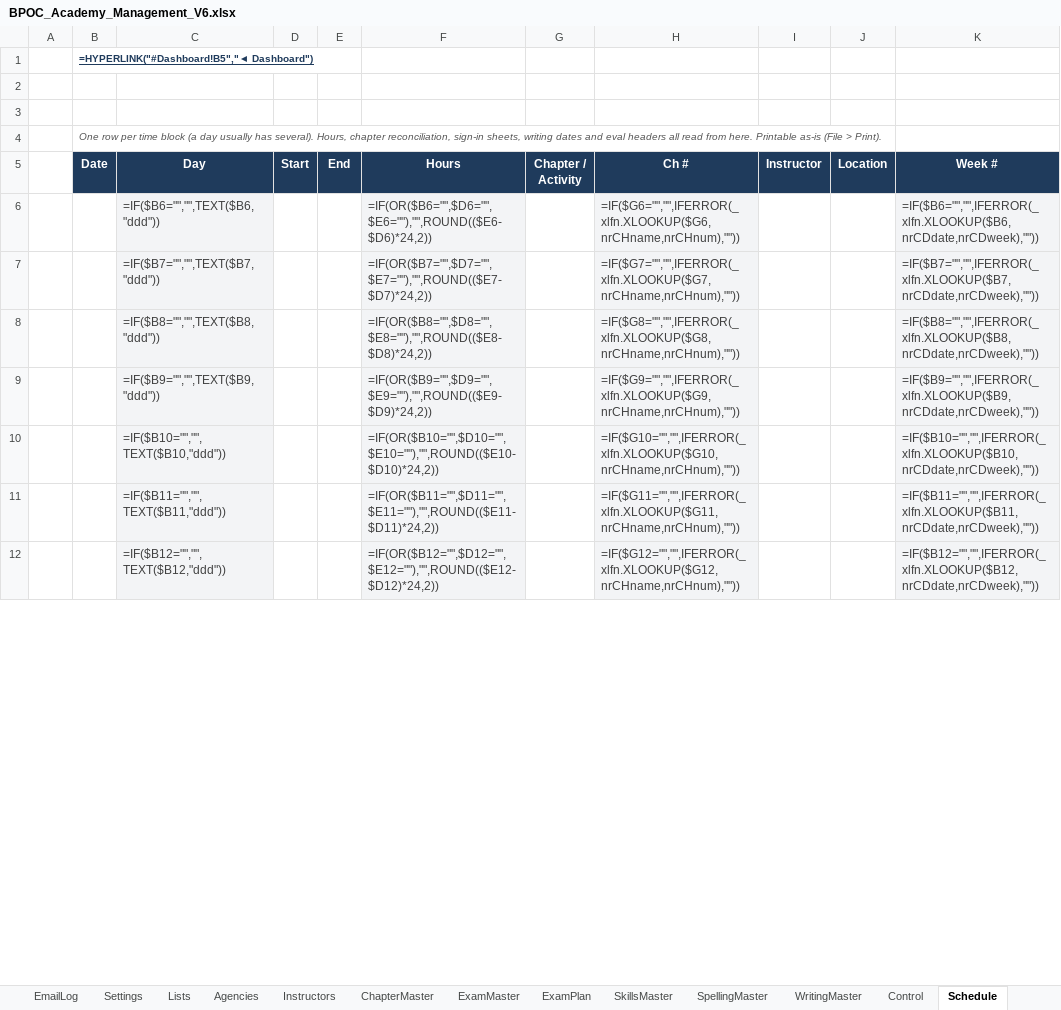
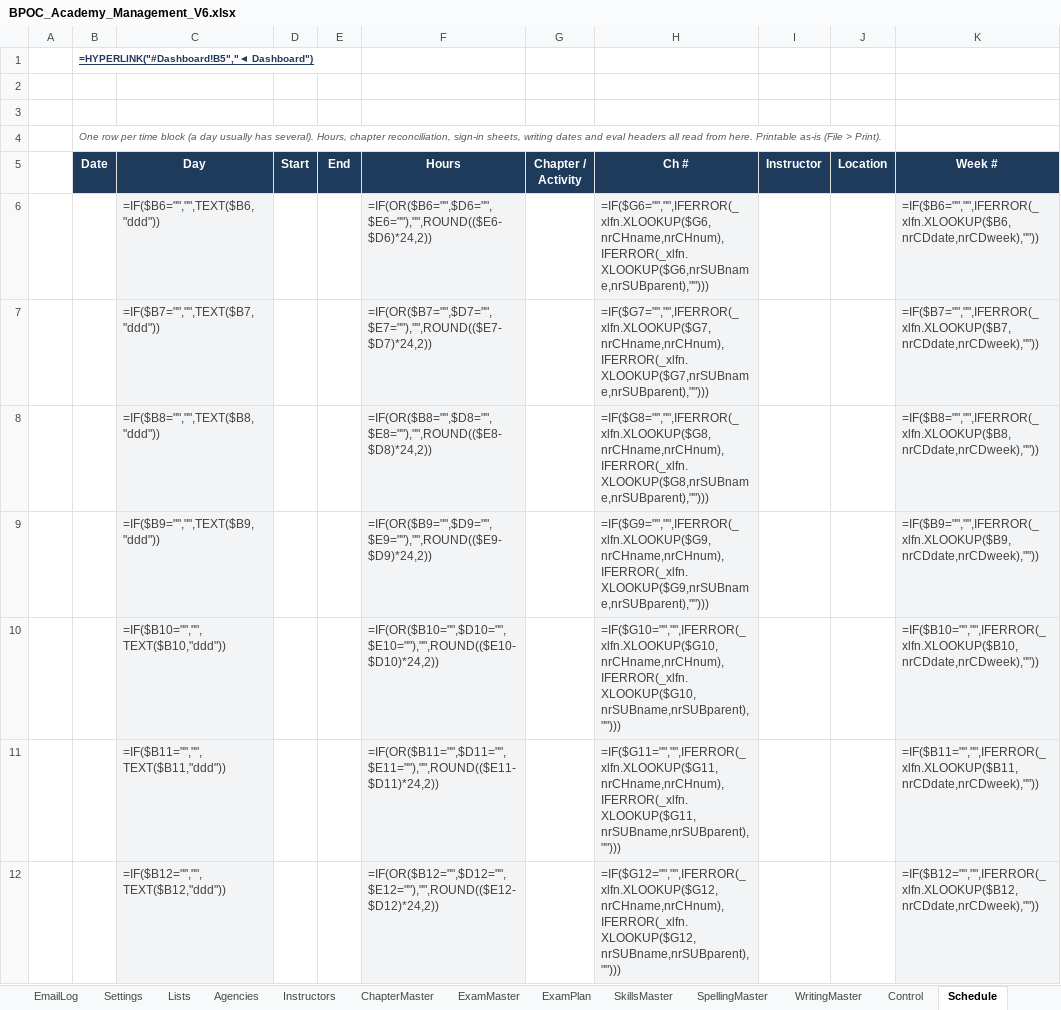
Before and after one commit to Trafficcop4/TPD---Travel-Training-Management-System, an Excel workbook: workbooks/BPOC_Academy_Management_V6.xlsx, sheet Schedule, drawn as a sheet; only a part is shown; values as stored, in another font and other column widths than the file's, no borders; formulas without a stored value are shown as written; the diff covers the shown part only; the diff names each change by its address in the sheet, - before the commit and + after, or states it on an @@ line.

```diff
--- a/workbooks/BPOC_Academy_Management_V6.xlsx (sheet Schedule)
+++ b/workbooks/BPOC_Academy_Management_V6.xlsx (sheet Schedule)
-H6 (Ch #): =IF($G6="","",IFERROR(_xlfn.XLOOKUP($G6,nrCHname,nrCHnum),""))
+H6 (Ch #): =IF($G6="","",IFERROR(_xlfn.XLOOKUP($G6,nrCHname,nrCHnum),IFERROR(_xlfn.XLOOKUP($G6,nrSUBname,nrSUBparent),"")))
-H7 (Ch #): =IF($G7="","",IFERROR(_xlfn.XLOOKUP($G7,nrCHname,nrCHnum),""))
+H7 (Ch #): =IF($G7="","",IFERROR(_xlfn.XLOOKUP($G7,nrCHname,nrCHnum),IFERROR(_xlfn.XLOOKUP($G7,nrSUBname,nrSUBparent),"")))
-H8 (Ch #): =IF($G8="","",IFERROR(_xlfn.XLOOKUP($G8,nrCHname,nrCHnum),""))
+H8 (Ch #): =IF($G8="","",IFERROR(_xlfn.XLOOKUP($G8,nrCHname,nrCHnum),IFERROR(_xlfn.XLOOKUP($G8,nrSUBname,nrSUBparent),"")))
-H9 (Ch #): =IF($G9="","",IFERROR(_xlfn.XLOOKUP($G9,nrCHname,nrCHnum),""))
+H9 (Ch #): =IF($G9="","",IFERROR(_xlfn.XLOOKUP($G9,nrCHname,nrCHnum),IFERROR(_xlfn.XLOOKUP($G9,nrSUBname,nrSUBparent),"")))
-H10 (Ch #): =IF($G10="","",IFERROR(_xlfn.XLOOKUP($G10,nrCHname,nrCHnum),""))
+H10 (Ch #): =IF($G10="","",IFERROR(_xlfn.XLOOKUP($G10,nrCHname,nrCHnum),IFERROR(_xlfn.XLOOKUP($G10,nrSUBname,nrSUBparent),"")))
-H11 (Ch #): =IF($G11="","",IFERROR(_xlfn.XLOOKUP($G11,nrCHname,nrCHnum),""))
+H11 (Ch #): =IF($G11="","",IFERROR(_xlfn.XLOOKUP($G11,nrCHname,nrCHnum),IFERROR(_xlfn.XLOOKUP($G11,nrSUBname,nrSUBparent),"")))
-H12 (Ch #): =IF($G12="","",IFERROR(_xlfn.XLOOKUP($G12,nrCHname,nrCHnum),""))
+H12 (Ch #): =IF($G12="","",IFERROR(_xlfn.XLOOKUP($G12,nrCHname,nrCHnum),IFERROR(_xlfn.XLOOKUP($G12,nrSUBname,nrSUBparent),"")))
```
Also changed, not shown: 893 edited cells elsewhere in this sheet, sheet ChapterMaster, sheet NamedRanges, 4 other files.
